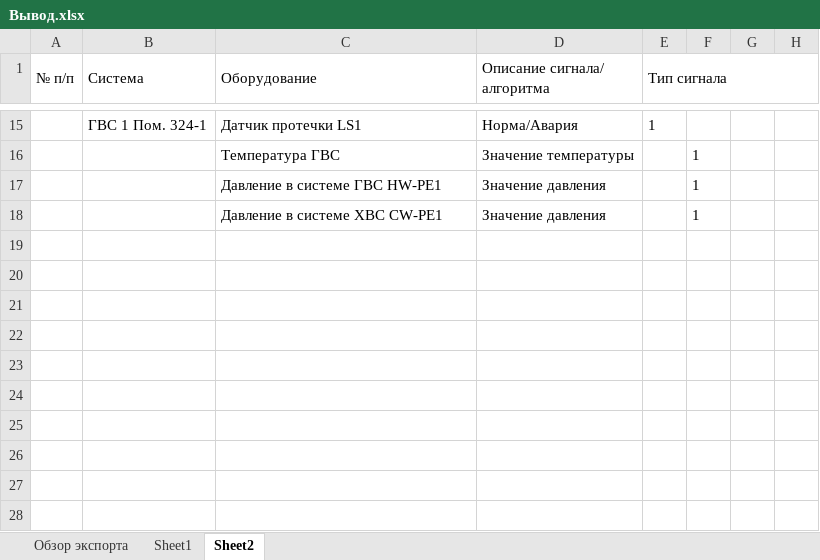
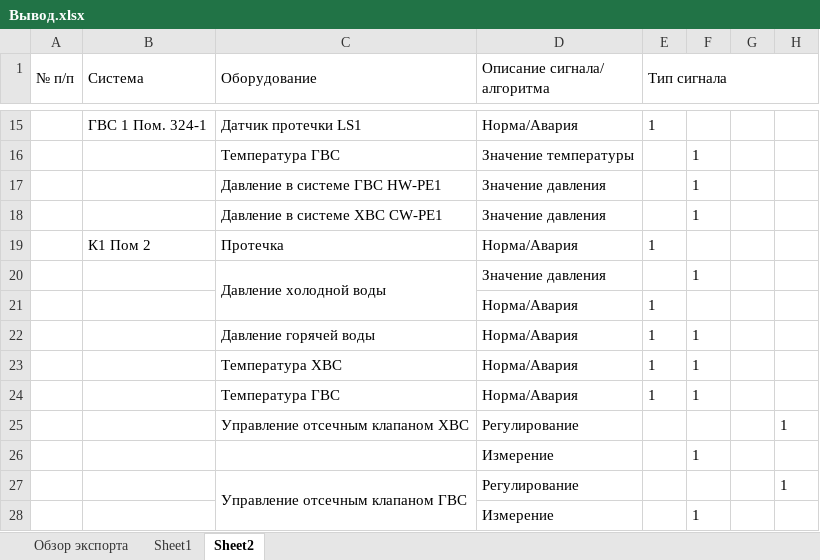
Before and after one commit to VasilyBroze/TestExcel, an Excel workbook: Вывод.xlsx, sheet Sheet2, drawn as a sheet; only a part is shown, gaps mark what is left out; values as stored, in another font and other column widths than the file's, no borders; the diff names each change by its address in the sheet, - before the commit and + after, or states it on an @@ line.

```diff
--- a/Вывод.xlsx (sheet Sheet2)
+++ b/Вывод.xlsx (sheet Sheet2)
+row 19:  | К1 Пом 2 | Протечка | Норма/Авария | 1
+row 20:  |  | Давление холодной воды | Значение давления |  | 1
+row 21:  |  |  | Норма/Авария | 1
+row 22:  |  | Давление горячей воды | Норма/Авария | 1 | 1
+row 23:  |  | Температура ХВС | Норма/Авария | 1 | 1
+row 24:  |  | Температура ГВС | Норма/Авария | 1 | 1
+row 25:  |  | Управление отсечным клапаном ХВС | Регулирование |  |  |  | 1
+row 26:  |  |  | Измерение |  | 1
+row 27:  |  | Управление отсечным клапаном ГВС | Регулирование |  |  |  | 1
+row 28:  |  |  | Измерение |  | 1
```
Also changed, not shown: sheet Sheet1, Ввод1.xlsx, 3 other files.
